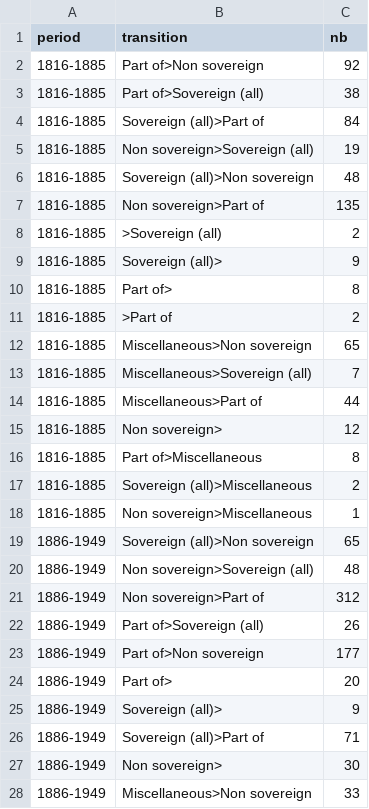
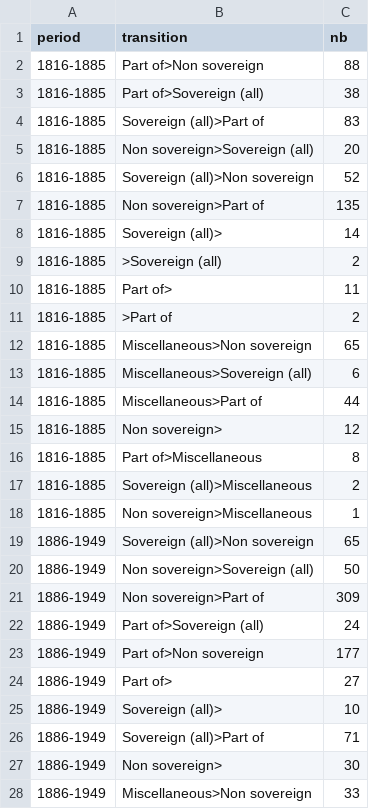
Before and after one commit to medialab/GeoPolHist, a CSV file: data/aggregated/status_transitions_by_periods.csv, drawn as a sheet; only a part is shown; the diff covers the shown part only.

```diff
--- a/data/aggregated/status_transitions_by_periods.csv
+++ b/data/aggregated/status_transitions_by_periods.csv
@@ -1,14 +1,14 @@
 period,transition,nb
-1816-1885,Part of>Non sovereign,92
+1816-1885,Part of>Non sovereign,88
 1816-1885,Part of>Sovereign (all),38
-1816-1885,Sovereign (all)>Part of,84
-1816-1885,Non sovereign>Sovereign (all),19
-1816-1885,Sovereign (all)>Non sovereign,48
+1816-1885,Sovereign (all)>Part of,83
+1816-1885,Non sovereign>Sovereign (all),20
+1816-1885,Sovereign (all)>Non sovereign,52
 1816-1885,Non sovereign>Part of,135
+1816-1885,Sovereign (all)>,14
 1816-1885,>Sovereign (all),2
-1816-1885,Sovereign (all)>,9
-1816-1885,Part of>,8
+1816-1885,Part of>,11
 1816-1885,>Part of,2
 1816-1885,Miscellaneous>Non sovereign,65
-1816-1885,Miscellaneous>Sovereign (all),7
+1816-1885,Miscellaneous>Sovereign (all),6
 1816-1885,Miscellaneous>Part of,44
@@ -19,8 +19,8 @@ period,transition,nb
 1886-1949,Sovereign (all)>Non sovereign,65
-1886-1949,Non sovereign>Sovereign (all),48
-1886-1949,Non sovereign>Part of,312
-1886-1949,Part of>Sovereign (all),26
+1886-1949,Non sovereign>Sovereign (all),50
+1886-1949,Non sovereign>Part of,309
+1886-1949,Part of>Sovereign (all),24
 1886-1949,Part of>Non sovereign,177
-1886-1949,Part of>,20
-1886-1949,Sovereign (all)>,9
+1886-1949,Part of>,27
+1886-1949,Sovereign (all)>,10
 1886-1949,Sovereign (all)>Part of,71
```
Also changed, not shown: 4 edited cells elsewhere in this file, data/aggregated/GeoPolHist_statu_group_over_time.csv, data/aggregated/GeoPolHist_status_over_time.csv, 5 other files.
